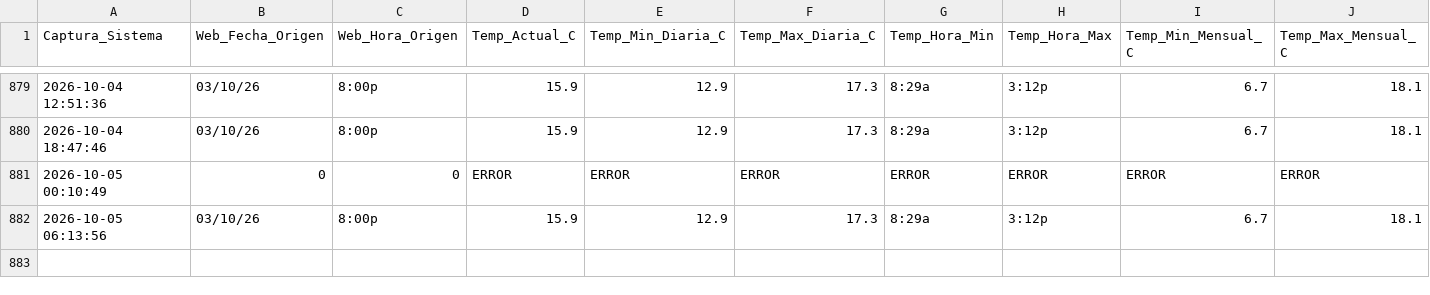
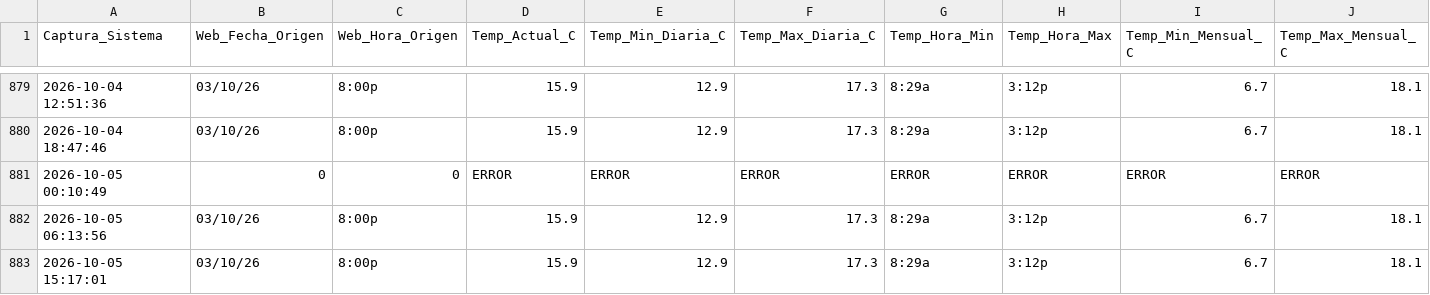
Before and after one commit to wenchis-code/clima-san-isidro, a CSV file: registro_clima_san_isidro.csv, drawn as a sheet; only a part is shown, gaps mark what is left out; rows hold the shown columns only; the diff names each change by its address in the sheet, - before the commit and + after, or states it on an @@ line.

Commit message:
Captura exitosa Mon Oct  5 15:17:02 UTC 2026

```diff
--- a/registro_clima_san_isidro.csv
+++ b/registro_clima_san_isidro.csv
+row 883: 2026-10-05 15:17:01 | 03/10/26 | 8:00p | 15.9 | 12.9 | 17.3 | 8:29a | 3:12p | 6.7 | 18.1
```
